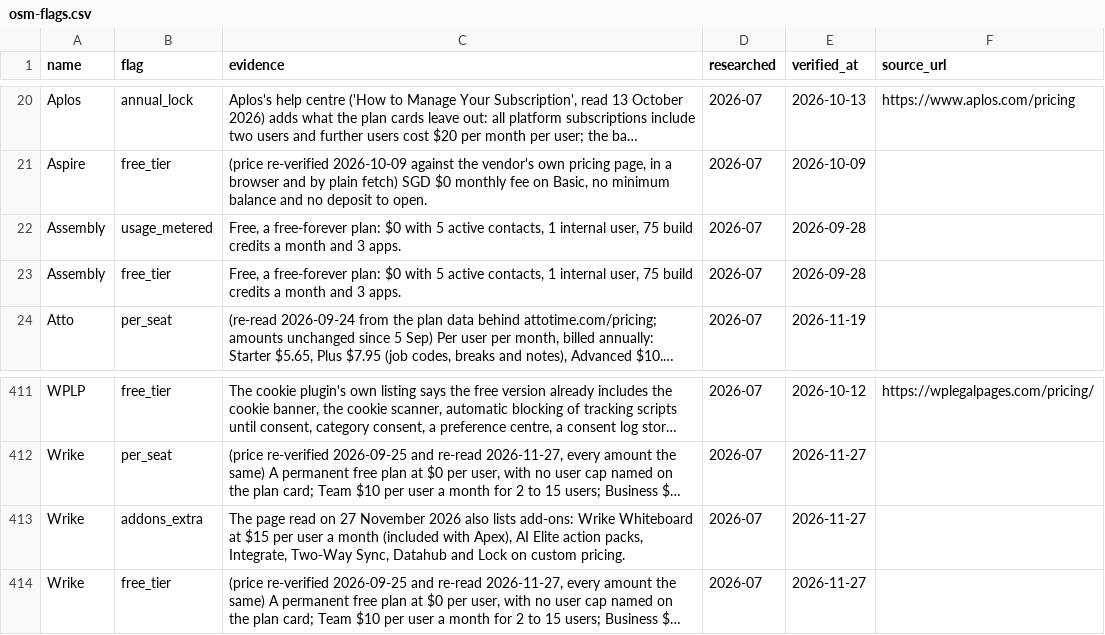
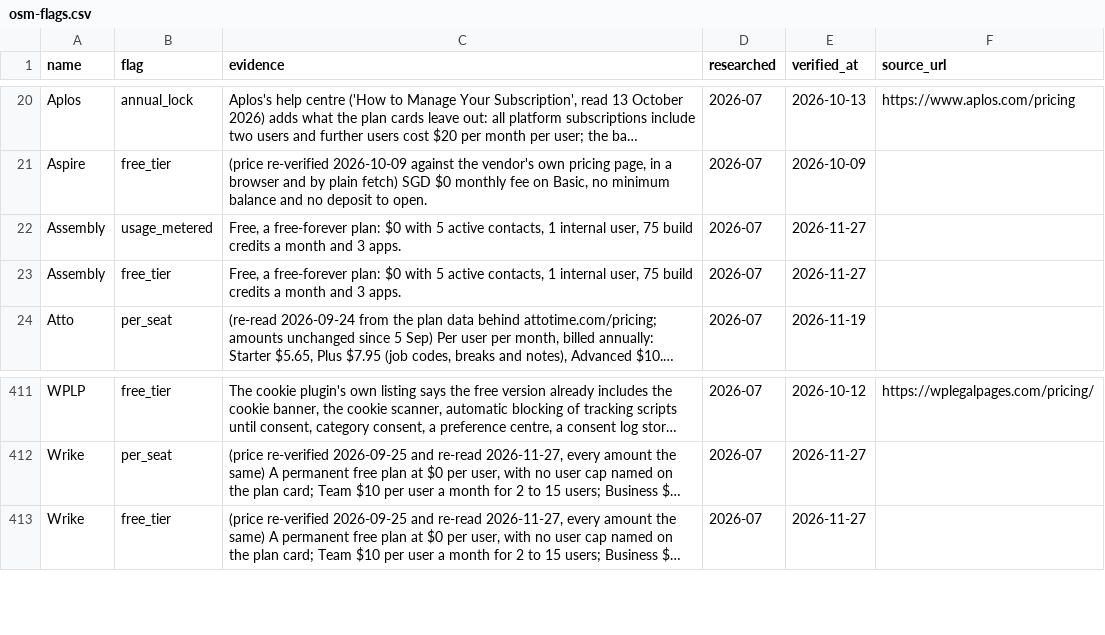
Before and after one commit to NewBegin-gif/officesoftwaremarketplace, a CSV file: data/osm-flags.csv, drawn as a sheet; only a part is shown, gaps mark what is left out; long unchanged cells end in …; the diff names each change by its address in the sheet, - before the commit and + after, or states it on an @@ line.

```diff
--- a/data/osm-flags.csv
+++ b/data/osm-flags.csv
-E22:E23 (verified_at): 2026-09-28
+E22:E23 (verified_at): 2026-11-27
-row 413: Wrike | addons_extra | The page read on 27 November 2026 also lists add-ons: Wrike Whiteboard at $15 per user a month (included with Apex), AI Elite action packs, Integrate, Two-Way Sync, Datahub and Lock on custom pricing. | 2026-07 | 2026-11-27
```
Also changed, not shown: data/osm-tools.csv, 11 other files.
